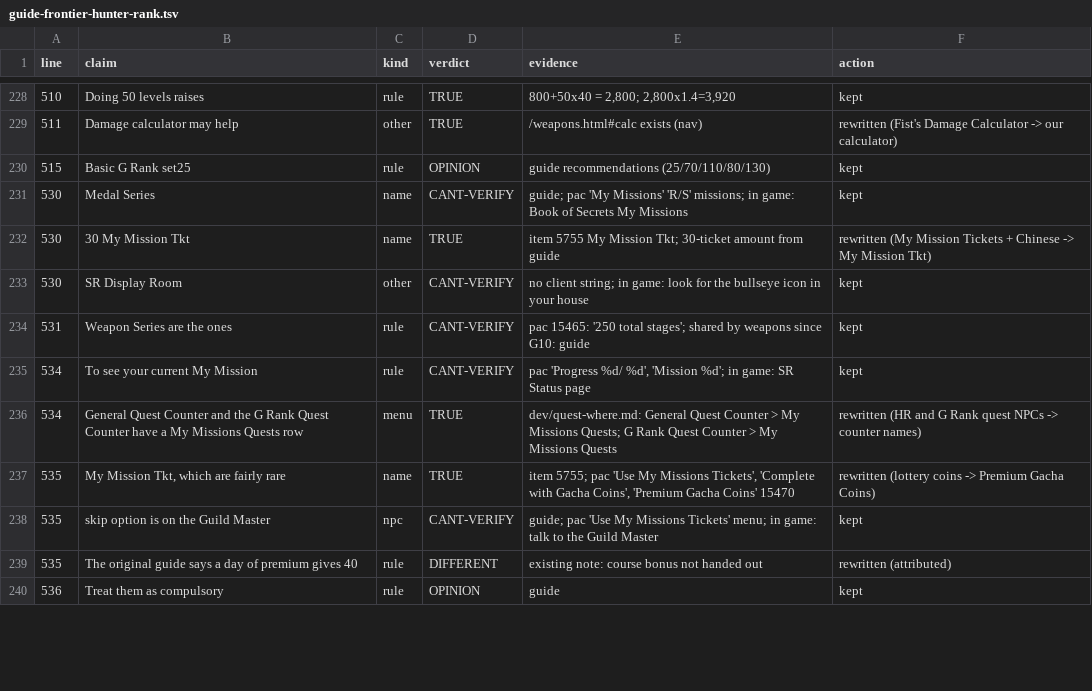
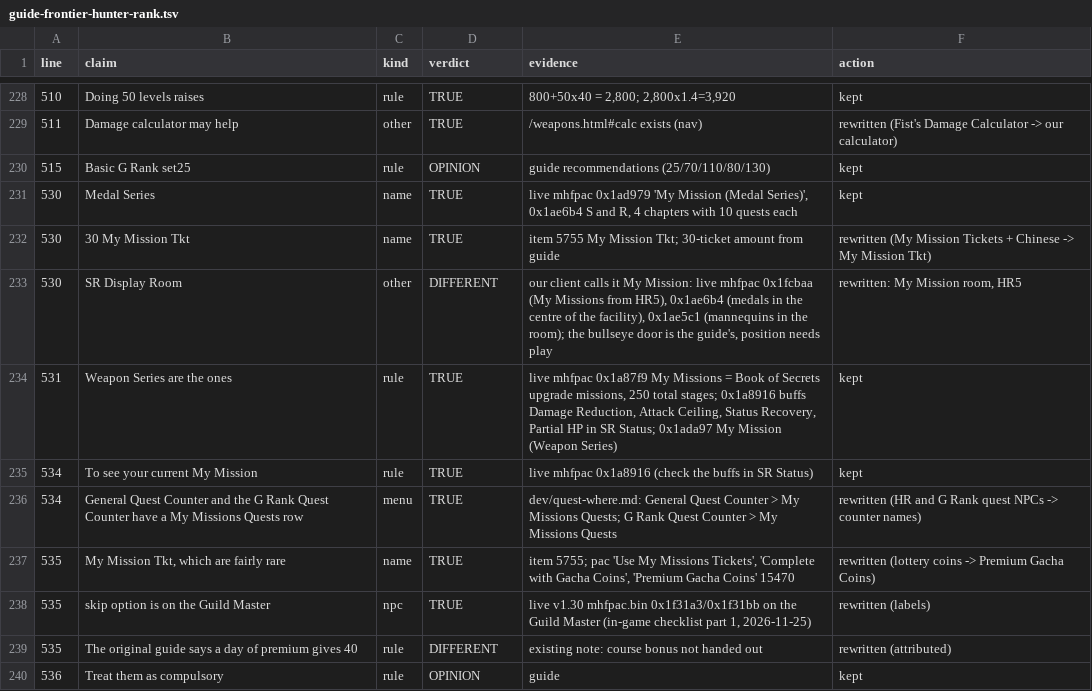
Before and after one commit to EclipseKnight/hvmhfz.eclipseforge.xyz, a TSV file: dev/guide-ledger/guide-frontier-hunter-rank.tsv, drawn as a sheet; only a part is shown, gaps mark what is left out; the diff covers the shown part only.

```diff
--- a/dev/guide-ledger/guide-frontier-hunter-rank.tsv
+++ b/dev/guide-ledger/guide-frontier-hunter-rank.tsv
@@ -230,10 +230,10 @@ line	claim	kind	verdict	evidence	action
 515	Basic G Rank set25	rule	OPINION	guide recommendations (25/70/110/80/130)	kept
-530	Medal Series	name	CANT-VERIFY	guide; pac 'My Missions' 'R/S' missions; in game: Book of Secrets My Missions	kept
+530	Medal Series	name	TRUE	live mhfpac 0x1ad979 'My Mission (Medal Series)', 0x1ae6b4 S and R, 4 chapters with 10 quests each	kept
 530	30 My Mission Tkt	name	TRUE	item 5755 My Mission Tkt; 30-ticket amount from guide	rewritten (My Mission Tickets + Chinese -> My Mission Tkt)
-530	SR Display Room	other	CANT-VERIFY	no client string; in game: look for the bullseye icon in your house	kept
-531	Weapon Series are the ones	rule	CANT-VERIFY	pac 15465: '250 total stages'; shared by weapons since G10: guide	kept
-534	To see your current My Mission	rule	CANT-VERIFY	pac 'Progress %d/ %d', 'Mission %d'; in game: SR Status page	kept
+530	SR Display Room	other	DIFFERENT	our client calls it My Mission: live mhfpac 0x1fcbaa (My Missions from HR5), 0x1ae6b4 (medals in the centre of the facility), 0x1ae5c1 (mannequins in the room); the bullseye door is the guide's, position needs play	rewritten: My Mission room, HR5
+531	Weapon Series are the ones	rule	TRUE	live mhfpac 0x1a87f9 My Missions = Book of Secrets upgrade missions, 250 total stages; 0x1a8916 buffs Damage Reduction, Attack Ceiling, Status Recovery, Partial HP in SR Status; 0x1ada97 My Mission (Weapon Series)	kept
+534	To see your current My Mission	rule	TRUE	live mhfpac 0x1a8916 (check the buffs in SR Status)	kept
 534	General Quest Counter and the G Rank Quest Counter have a My Missions Quests row	menu	TRUE	dev/quest-where.md: General Quest Counter > My Missions Quests; G Rank Quest Counter > My Missions Quests	rewritten (HR and G Rank quest NPCs -> counter names)
 535	My Mission Tkt, which are fairly rare	name	TRUE	item 5755; pac 'Use My Missions Tickets', 'Complete with Gacha Coins', 'Premium Gacha Coins' 15470	rewritten (lottery coins -> Premium Gacha Coins)
-535	skip option is on the Guild Master	npc	CANT-VERIFY	guide; pac 'Use My Missions Tickets' menu; in game: talk to the Guild Master	kept
+535	skip option is on the Guild Master	npc	TRUE	live v1.30 mhfpac.bin 0x1f31a3/0x1f31bb on the Guild Master (in-game checklist part 1, 2026-11-25)	rewritten (labels)
 535	The original guide says a day of premium gives 40	rule	DIFFERENT	existing note: course bonus not handed out	rewritten (attributed)
```
Also changed, not shown: 69 edited cells elsewhere in this file, dev/guide-ledger/guide-frontier-armour.tsv, dev/guide-ledger/guide-frontier-g-rank-start.tsv, 26 other files.
